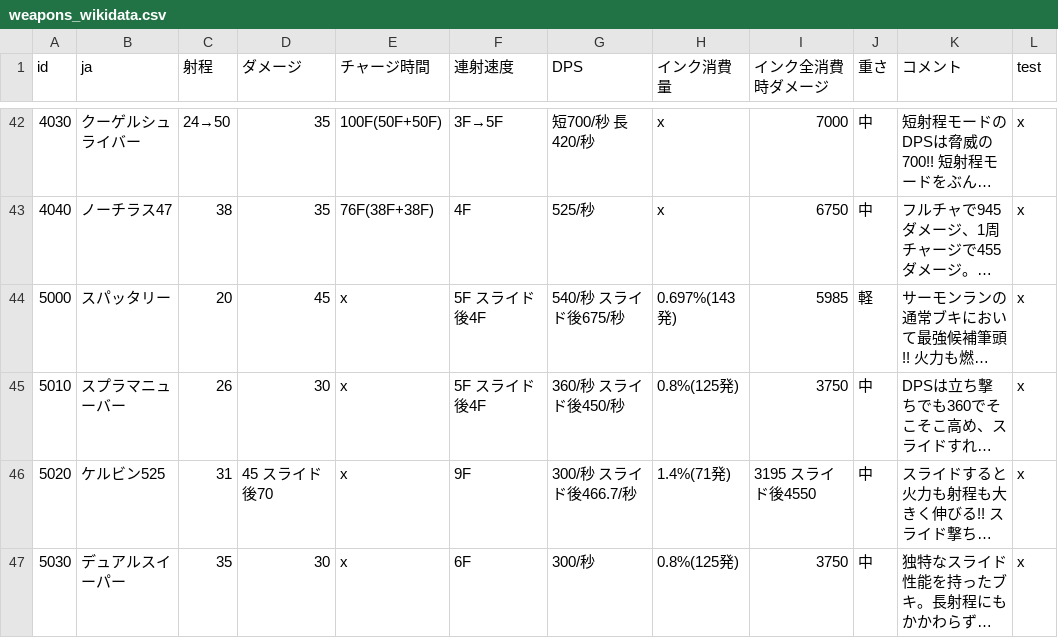
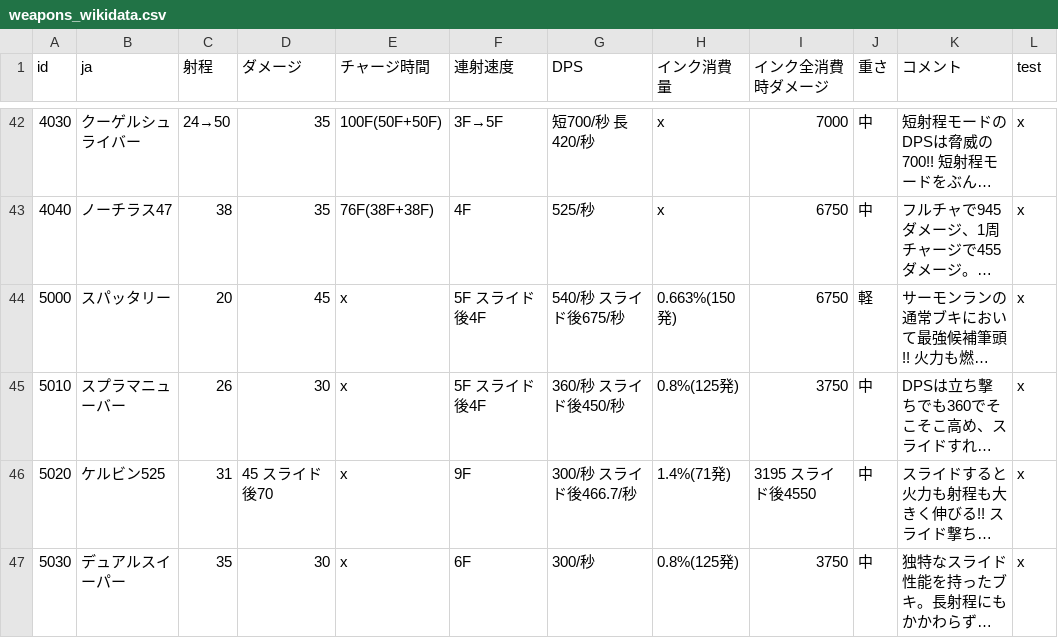
Before and after one commit to GungeeSpla/salmon_learn, a CSV file: docs/tyrano/weapons_wikidata.csv, drawn as a sheet; only a part is shown, gaps mark what is left out; long unchanged cells end in …; the diff names each change by its address in the sheet, - before the commit and + after, or states it on an @@ line.

```diff
--- a/docs/tyrano/weapons_wikidata.csv
+++ b/docs/tyrano/weapons_wikidata.csv
-H44 (インク消費量): 0.697%(143発)
+H44 (インク消費量): 0.663%(150発)
-I44 (インク全消費時ダメージ): 5985
+I44 (インク全消費時ダメージ): 6750
```
Also changed, not shown: 3 other files.
